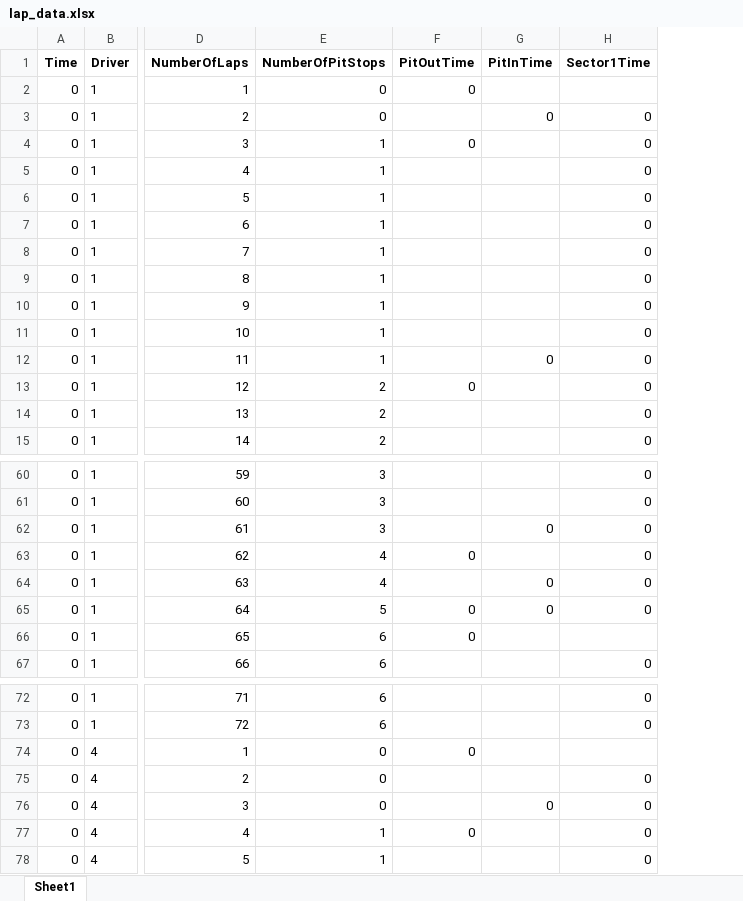
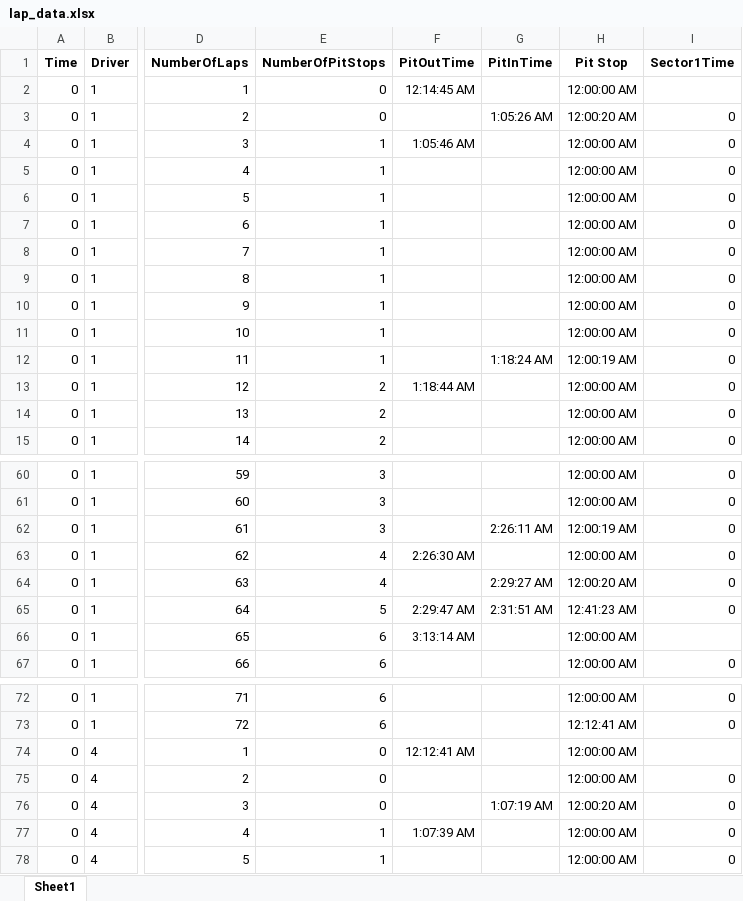
Before and after one commit to PrabhuPugal/Virtual-Race-Engineer, an Excel workbook: lap_data.xlsx, sheet Sheet1, drawn as a sheet; only a part is shown, gaps mark what is left out; values as stored, in another font and other column widths than the file's, no borders; the diff covers the shown part only; the diff names each change by its address in the sheet, - before the commit and + after, or states it on an @@ line.

```diff
--- a/lap_data.xlsx (sheet Sheet1)
+++ b/lap_data.xlsx (sheet Sheet1)
+column H (Pit Stop), rows 2-15: 12:00:00 AM | 12:00:20 AM | 12:00:00 AM | 12:00:00 AM | 12:00:00 AM | 12:00:00 AM | 12:00:00 AM | 12:00:00 AM | 12:00:00 AM | 12:00:00 AM | 12:00:19 AM | 12:00:00 AM | 12:00:00 AM | 12:00:00 AM; rows 60-67: 12:00:00 AM | 12:00:00 AM | 12:00:19 AM | 12:00:00 AM | 12:00:20 AM | 12:41:23 AM | 12:00:00 AM | 12:00:00 AM; rows 72-78: 12:00:00 AM | 12:12:41 AM | 12:00:00 AM | 12:00:00 AM | 12:00:20 AM | 12:00:00 AM | 12:00:00 AM
-F2 (PitOutTime): 0
+F2 (PitOutTime): 12:14:45 AM
-G3 (PitInTime): 0
+G3 (PitInTime): 1:05:26 AM
-F4 (PitOutTime): 0
+F4 (PitOutTime): 1:05:46 AM
-G12 (PitInTime): 0
+G12 (PitInTime): 1:18:24 AM
-F13 (PitOutTime): 0
+F13 (PitOutTime): 1:18:44 AM
-G62 (PitInTime): 0
+G62 (PitInTime): 2:26:11 AM
-F63 (PitOutTime): 0
+F63 (PitOutTime): 2:26:30 AM
-G64 (PitInTime): 0
+G64 (PitInTime): 2:29:27 AM
-F65 (PitOutTime): 0
+F65 (PitOutTime): 2:29:47 AM
-G65 (PitInTime): 0
+G65 (PitInTime): 2:31:51 AM
-F66 (PitOutTime): 0
+F66 (PitOutTime): 3:13:14 AM
-F74 (PitOutTime): 0
+F74 (PitOutTime): 12:12:41 AM
-G76 (PitInTime): 0
+G76 (PitInTime): 1:07:19 AM
-F77 (PitOutTime): 0
+F77 (PitOutTime): 1:07:39 AM
```
Also changed, not shown: 209 edited cells elsewhere in this sheet, 1 other file.
